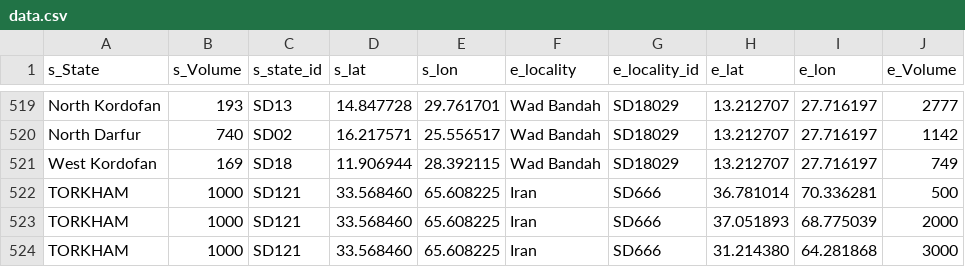
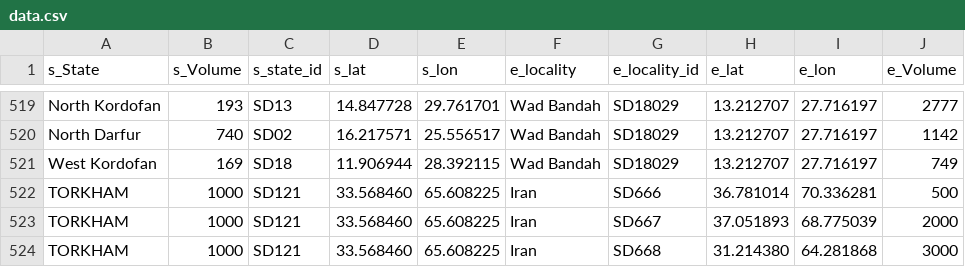
Before and after one commit to OmerOsman3016/flow-map-dtm, a CSV file: data/data.csv, drawn as a sheet; only a part is shown, gaps mark what is left out.

Commit message:
Update data.csv

```diff
--- a/data/data.csv
+++ b/data/data.csv
@@ -522,3 +522,3 @@ West Kordofan,169,SD18,11.906944,28.392115,Wad Bandah,SD18029,13.212707,27.71619
 TORKHAM,1000,SD121,33.568460,65.608225,Iran,SD666,36.781014,70.336281,500
-TORKHAM,1000,SD121,33.568460,65.608225,Iran,SD666,37.051893,68.775039,2000
-TORKHAM,1000,SD121,33.568460,65.608225,Iran,SD666,31.214380,64.281868,3000
+TORKHAM,1000,SD121,33.568460,65.608225,Iran,SD667,37.051893,68.775039,2000
+TORKHAM,1000,SD121,33.568460,65.608225,Iran,SD668,31.214380,64.281868,3000
```
